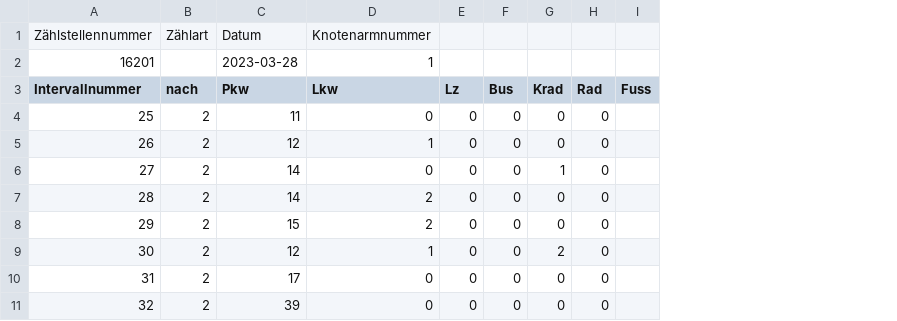
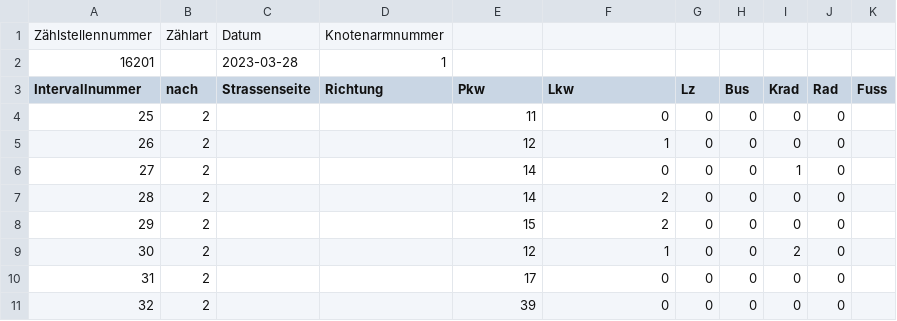
Before and after one commit to it-at-m/dave, a CSV file: examples/16201_2023-03-28_Knotenarm_1.csv, drawn as a sheet; only a part is shown; addresses are those after the commit; the diff names each change by its address in the sheet, - before the commit and + after, or states it on an @@ line.

```diff
--- a/examples/16201_2023-03-28_Knotenarm_1.csv
+++ b/examples/16201_2023-03-28_Knotenarm_1.csv
+column C (Strassenseite), rows 1-2: Datum | 2023-03-28
+column D (Richtung), rows 1-2: Knotenarmnummer | 1
-E1 (Pkw): Datum
+E1 (Pkw): (empty)
-F1 (Lkw): Knotenarmnummer
+F1 (Lkw): (empty)
-E2 (Pkw): 2023-03-28
+E2 (Pkw): (empty)
-F2 (Lkw): 1
+F2 (Lkw): (empty)
```
Also changed, not shown: examples/14103_2023-11-14_Knotenarm_1.csv, 2 other files.
